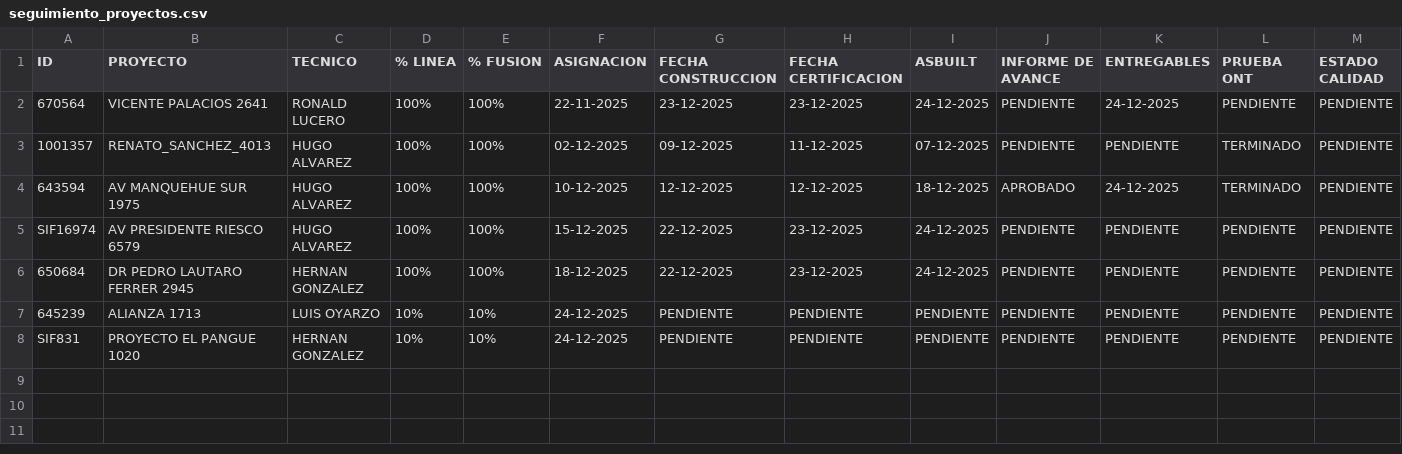
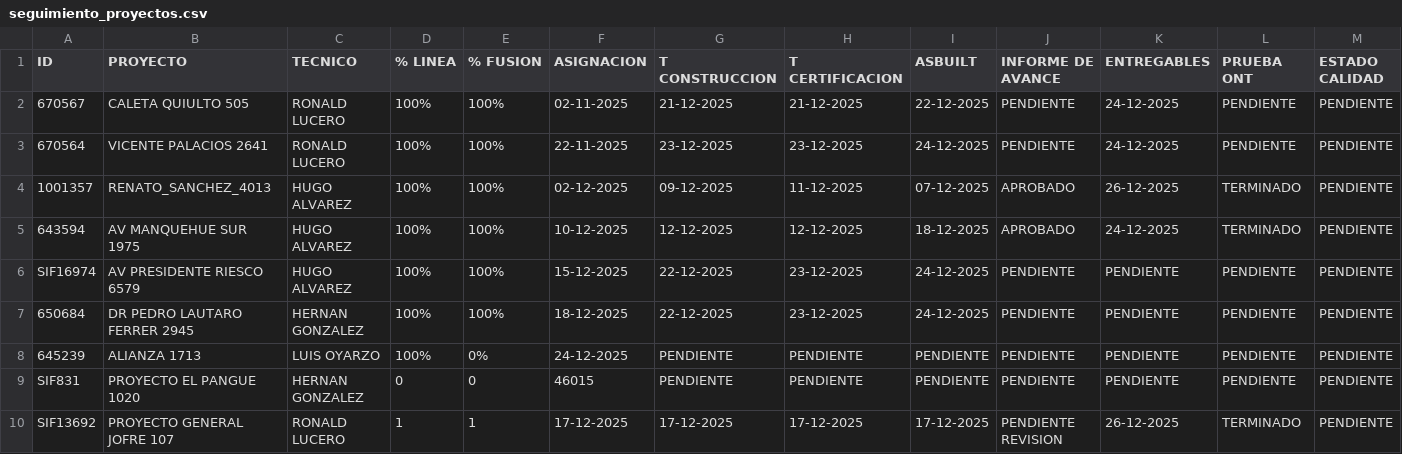
Before and after one commit to jolivares75-web/Seguimiento_proyectos, a CSV file: seguimiento_proyectos.csv, drawn as a sheet.

Commit message:
Actualizando datos

```diff
--- a/seguimiento_proyectos.csv
+++ b/seguimiento_proyectos.csv
@@ -1,4 +1,5 @@
-ID ;PROYECTO;TECNICO;% LINEA;% FUSION;ASIGNACION ;FECHA CONSTRUCCION;FECHA CERTIFICACION;ASBUILT;INFORME DE AVANCE;ENTREGABLES;PRUEBA ONT;ESTADO CALIDAD
+ID ;PROYECTO;TECNICO;% LINEA;% FUSION;ASIGNACION ;T CONSTRUCCION;T CERTIFICACION;ASBUILT;INFORME DE AVANCE;ENTREGABLES;PRUEBA ONT;ESTADO CALIDAD
+670567;CALETA QUIULTO 505;RONALD LUCERO;100%;100%;02-11-2025;21-12-2025;21-12-2025;22-12-2025;PENDIENTE;24-12-2025;PENDIENTE;PENDIENTE
 670564;VICENTE PALACIOS 2641;RONALD LUCERO;100%;100%;22-11-2025;23-12-2025;23-12-2025;24-12-2025;PENDIENTE;24-12-2025;PENDIENTE;PENDIENTE
-1001357;RENATO_SANCHEZ_4013;HUGO ALVAREZ;100%;100%;02-12-2025;09-12-2025;11-12-2025;07-12-2025;PENDIENTE;PENDIENTE;TERMINADO;PENDIENTE
+1001357;RENATO_SANCHEZ_4013;HUGO ALVAREZ;100%;100%;02-12-2025;09-12-2025;11-12-2025;07-12-2025;APROBADO;26-12-2025;TERMINADO;PENDIENTE
 643594;AV MANQUEHUE SUR 1975;HUGO ALVAREZ;100%;100%;10-12-2025;12-12-2025;12-12-2025;18-12-2025;APROBADO;24-12-2025;TERMINADO;PENDIENTE
@@ -6,3 +7,4 @@ SIF16974;AV PRESIDENTE RIESCO 6579;HUGO ALVAREZ;100%;100%;15-12-2025;22-12-2025;
 650684;DR PEDRO LAUTARO FERRER 2945 ;HERNAN GONZALEZ;100%;100%;18-12-2025;22-12-2025;23-12-2025;24-12-2025;PENDIENTE;PENDIENTE;PENDIENTE;PENDIENTE
-645239;ALIANZA 1713;LUIS OYARZO;10%;10%;24-12-2025;PENDIENTE;PENDIENTE;PENDIENTE;PENDIENTE;PENDIENTE;PENDIENTE;PENDIENTE
-SIF831;PROYECTO EL PANGUE 1020;HERNAN GONZALEZ;10%;10%;24-12-2025;PENDIENTE;PENDIENTE;PENDIENTE;PENDIENTE;PENDIENTE;PENDIENTE;PENDIENTE
+645239;ALIANZA 1713;LUIS OYARZO;100%;0%;24-12-2025;PENDIENTE;PENDIENTE;PENDIENTE;PENDIENTE;PENDIENTE;PENDIENTE;PENDIENTE
+SIF831;PROYECTO EL PANGUE 1020;HERNAN GONZALEZ;0;0;46015;PENDIENTE;PENDIENTE;PENDIENTE;PENDIENTE;PENDIENTE;PENDIENTE;PENDIENTE
+SIF13692;PROYECTO GENERAL JOFRE 107;RONALD LUCERO;1;1;17-12-2025;17-12-2025;17-12-2025;17-12-2025;PENDIENTE REVISION;26-12-2025;TERMINADO;PENDIENTE
```
